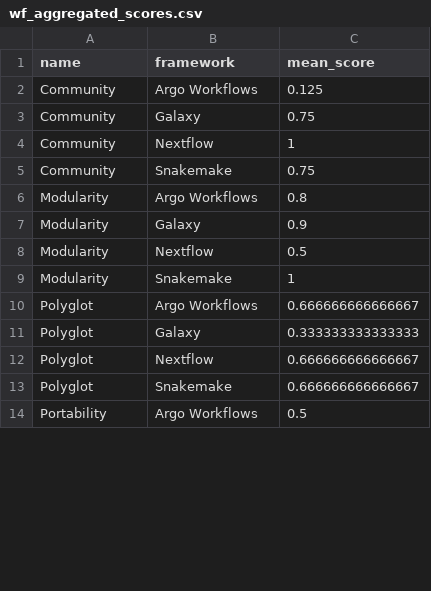
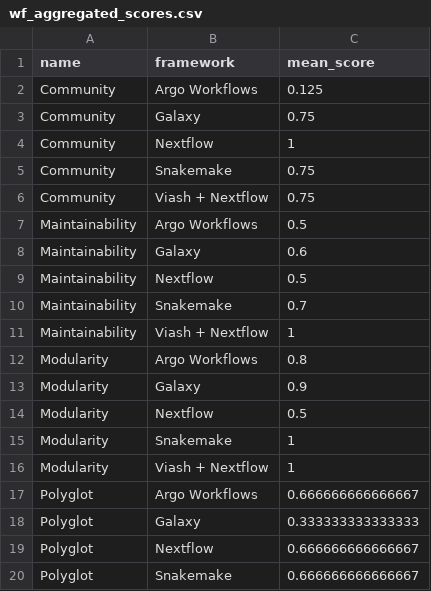
Before and after one commit to saeyslab/polygloty, a CSV file: notebooks/workflows/data/wf_aggregated_scores.csv, drawn as a sheet; only a part is shown; the shorter side is filled out with more unchanged rows; the diff covers the shown part only.

```diff
--- a/notebooks/workflows/data/wf_aggregated_scores.csv
+++ b/notebooks/workflows/data/wf_aggregated_scores.csv
@@ -5,2 +5,8 @@
 "Community","Snakemake",0.75
+"Community","Viash + Nextflow",0.75
+"Maintainability","Argo Workflows",0.5
+"Maintainability","Galaxy",0.6
+"Maintainability","Nextflow",0.5
+"Maintainability","Snakemake",0.7
+"Maintainability","Viash + Nextflow",1
 "Modularity","Argo Workflows",0.8
@@ -9,2 +15,3 @@
 "Modularity","Snakemake",1
+"Modularity","Viash + Nextflow",1
 "Polyglot","Argo Workflows",0.666666666666667
```
Also changed, not shown: 4 added rows and 4 edited cells elsewhere in this file, notebooks/workflows/data/wf_metadata.csv, 3 other files.
